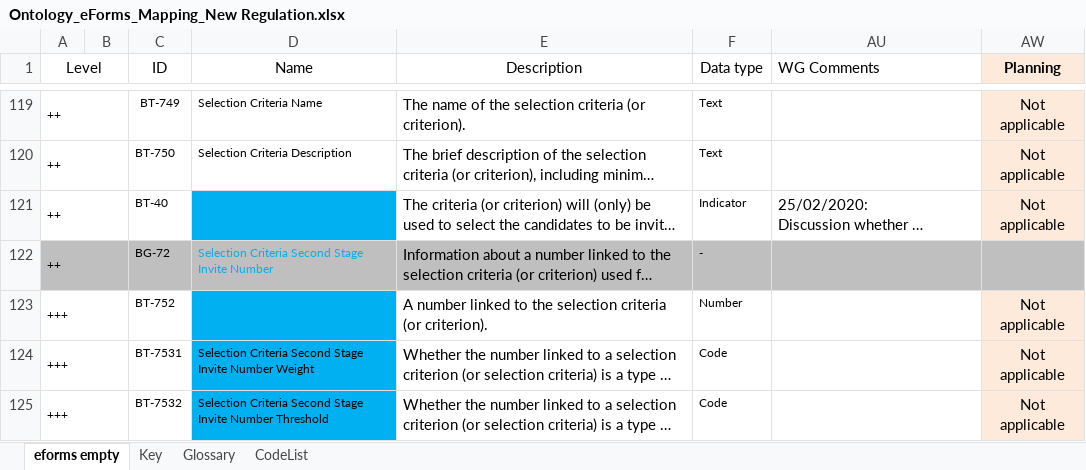
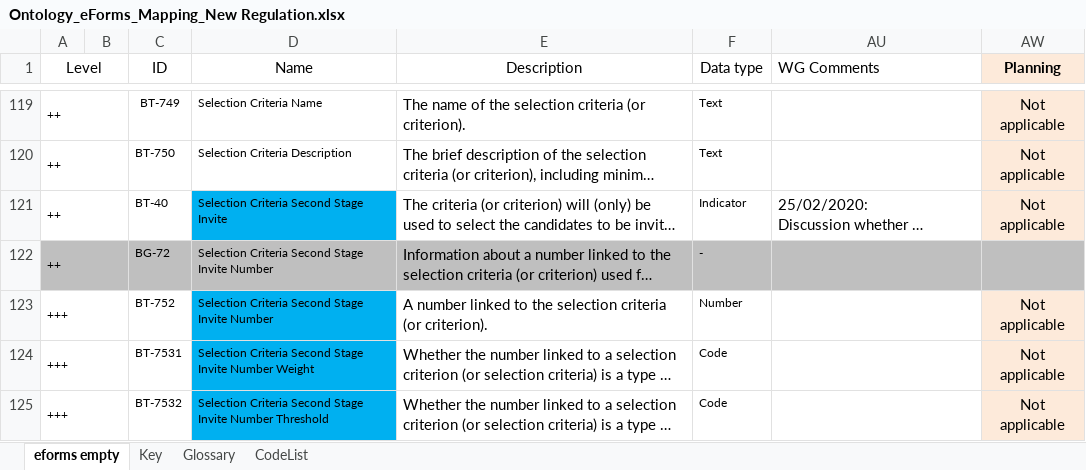
Before and after one commit to OP-TED/ePO, an Excel workbook: v2.0.1/03-Analysis and design/Mappings/Ontology_eForms_Mapping_New Regulation.xlsx, sheet eforms empty, drawn as a sheet; only a part is shown, gaps mark what is left out; long unchanged cells end in …; values as stored, in another font and other column widths than the file's, no borders; the diff names each change by its address in the sheet, - before the commit and + after, or states it on an @@ line.

Commit message:
Update Ontology_eForms_Mapping_New Regulation.xlsx

```diff
--- a/v2.0.1/03-Analysis and design/Mappings/Ontology_eForms_Mapping_New Regulation.xlsx (sheet eforms empty)
+++ b/v2.0.1/03-Analysis and design/Mappings/Ontology_eForms_Mapping_New Regulation.xlsx (sheet eforms empty)
-D121:D123 text colour: #00B0F0
+D121:D123 text colour: black
```
